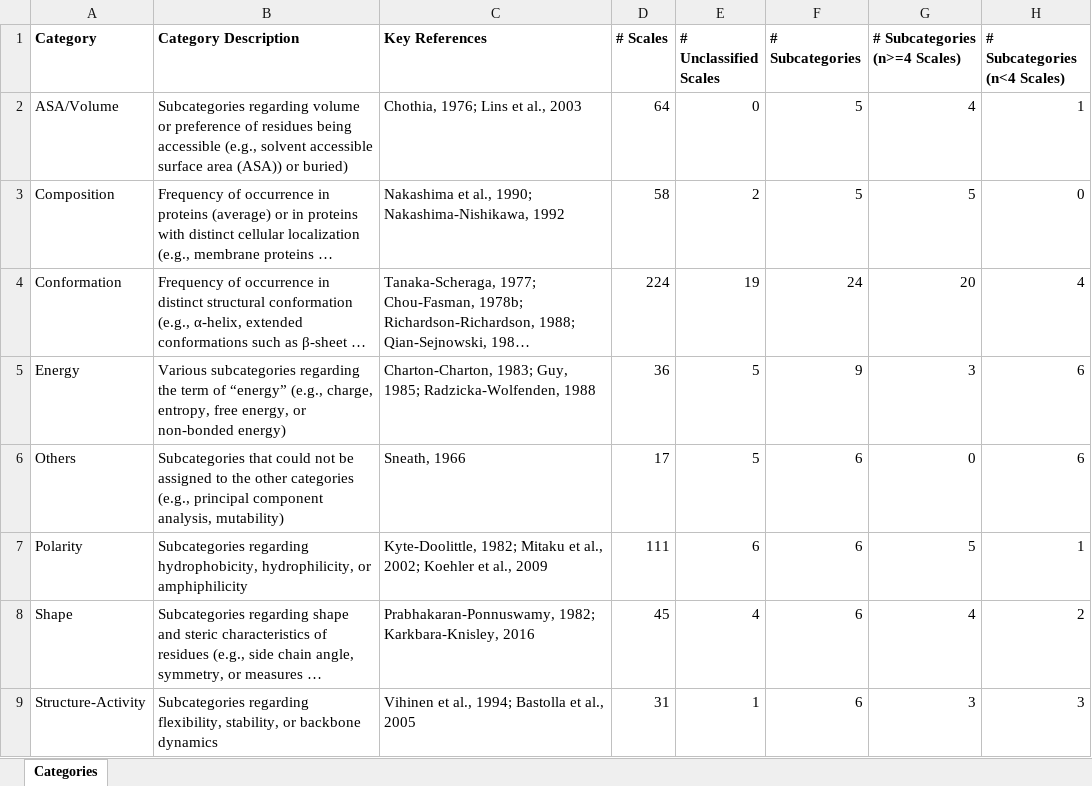
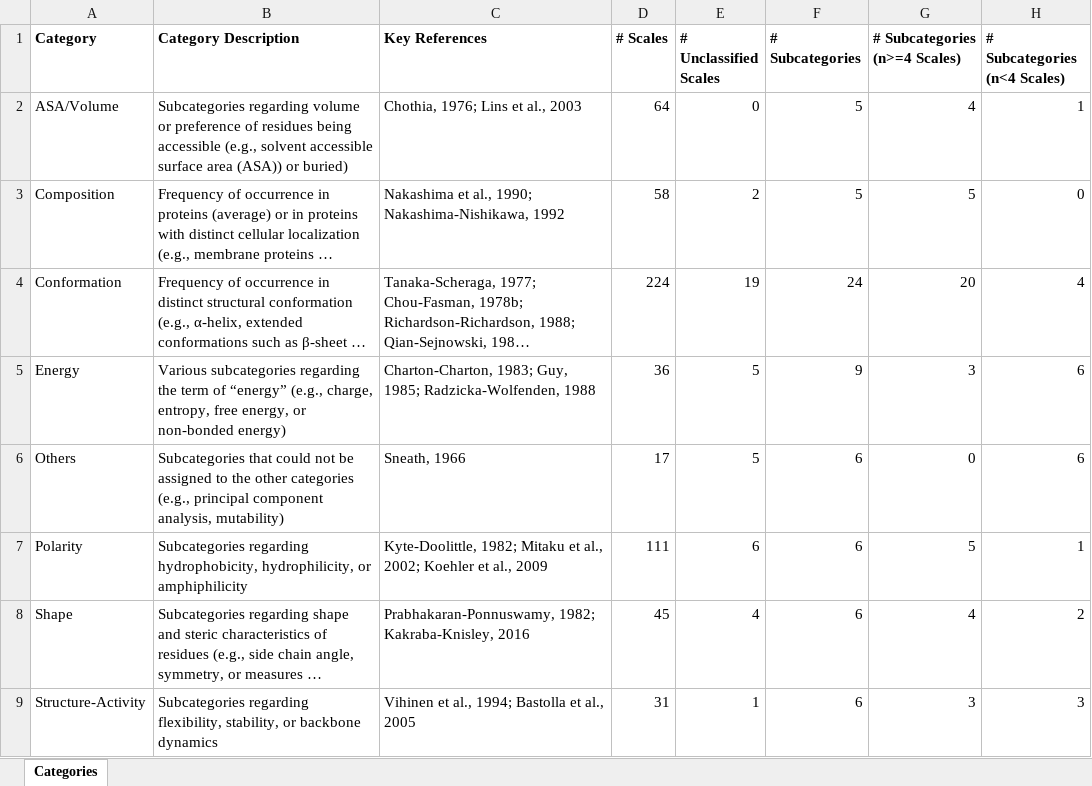
Before and after one commit to breimanntools/aaanalysis, an Excel workbook: docs/source/index/tables/t3a_aaontology_categories.xlsx, sheet Categories, drawn as a sheet; long unchanged cells end in …; values as stored, in another font and other column widths than the file's, no borders; the diff names each change by its address in the sheet, - before the commit and + after, or states it on an @@ line.

```diff
--- a/docs/source/index/tables/t3a_aaontology_categories.xlsx (sheet Categories)
+++ b/docs/source/index/tables/t3a_aaontology_categories.xlsx (sheet Categories)
-C8 (Key References): Prabhakaran-Ponnuswamy, 1982; Karkbara-Knisley, 2016
+C8 (Key References): Prabhakaran-Ponnuswamy, 1982; Kakraba-Knisley, 2016
```
Also changed, not shown: docs/source/index/tables/t3b_aaontology_subcategories.xlsx, 6 other files.
